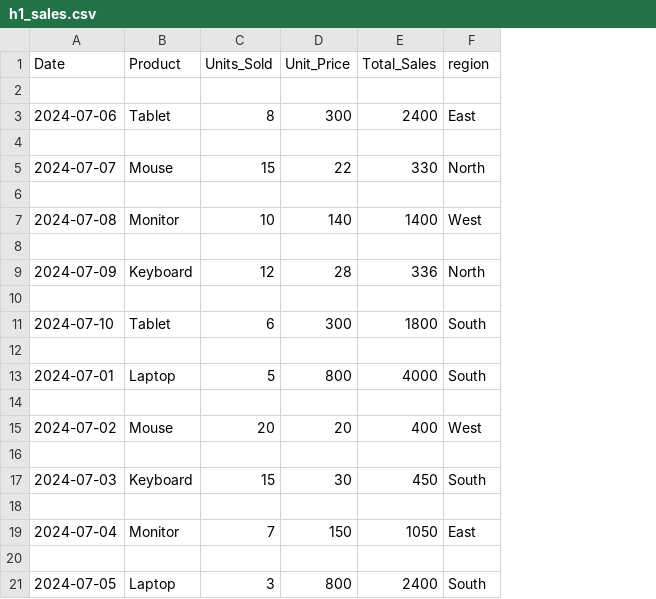
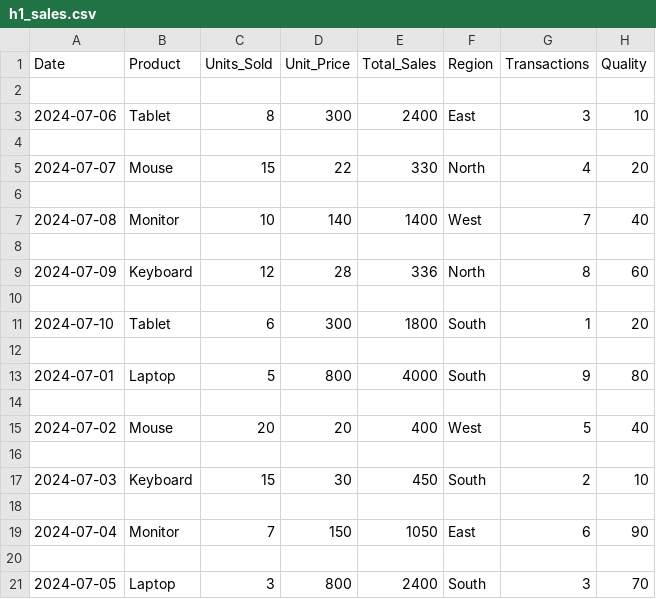
Before and after one commit to Madhurjya216/DA-series, a CSV file: set/fold/h1_sales.csv, drawn as a sheet; the diff names each change by its address in the sheet, - before the commit and + after, or states it on an @@ line.

Commit message:
grouping data set - UI

```diff
--- a/set/fold/h1_sales.csv
+++ b/set/fold/h1_sales.csv
+column G (Transactions), rows 3-21: 3 |  | 4 |  | 7 |  | 8 |  | 1 |  | 9 |  | 5 |  | 2 |  | 6 |  | 3
+column H (Quality), rows 3-21: 10 |  | 20 |  | 40 |  | 60 |  | 20 |  | 80 |  | 40 |  | 10 |  | 90 |  | 70
-F1: region
+F1: Region
```
Also changed, not shown: 2 other files.
